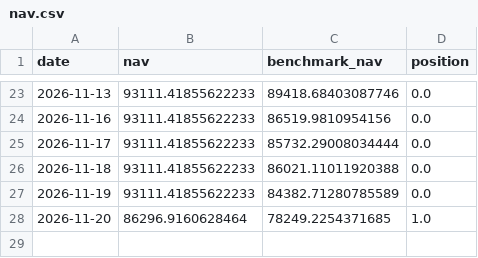
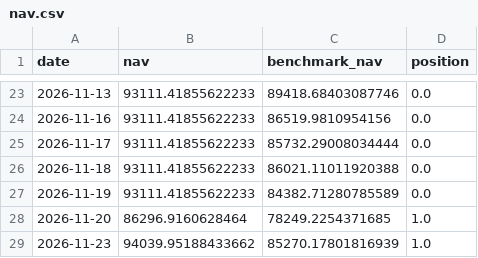
Before and after one commit to gimann421/trade, a CSV file: paper/etf_gapfade_xlk/nav.csv, drawn as a sheet; only a part is shown, gaps mark what is left out; the diff names each change by its address in the sheet, - before the commit and + after, or states it on an @@ line.

```diff
--- a/paper/etf_gapfade_xlk/nav.csv
+++ b/paper/etf_gapfade_xlk/nav.csv
+row 29: 2026-11-23 | 94039.95188433662 | 85270.17801816939 | 1.0
```
Also changed, not shown: paper/stock_lowaccruals_quintile/nav.csv, paper/stock_resmom6_1_decile/nav.csv, 16 other files.
